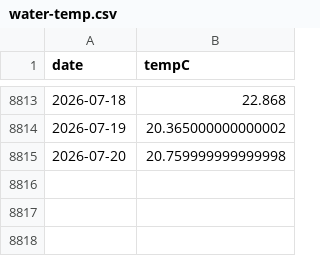
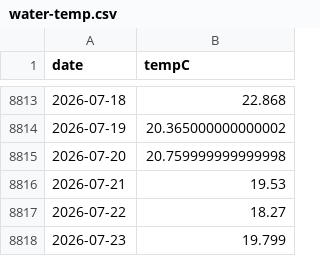
Before and after one commit to petedilworth/bala-bay-notifier, a CSV file: data/water-temp.csv, drawn as a sheet; only a part is shown, gaps mark what is left out; the diff names each change by its address in the sheet, - before the commit and + after, or states it on an @@ line.

```diff
--- a/data/water-temp.csv
+++ b/data/water-temp.csv
+row 8816: 2026-07-21 | 19.53
+row 8817: 2026-07-22 | 18.27
+row 8818: 2026-07-23 | 19.799
```
Also changed, not shown: 1 other file.
